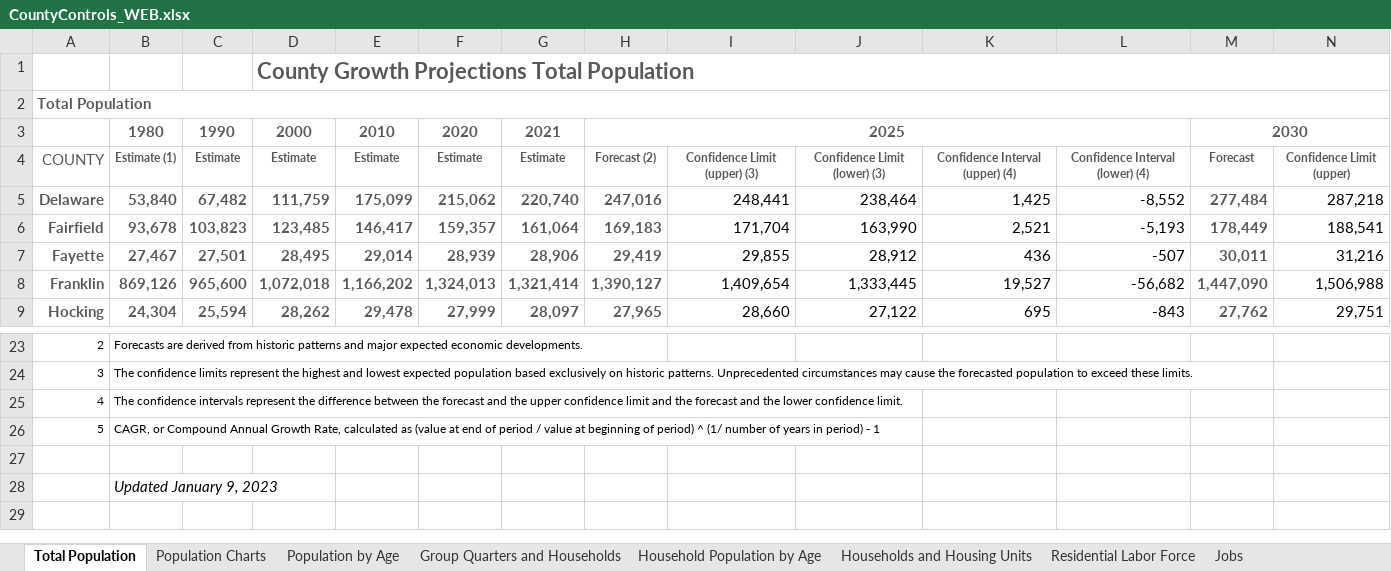
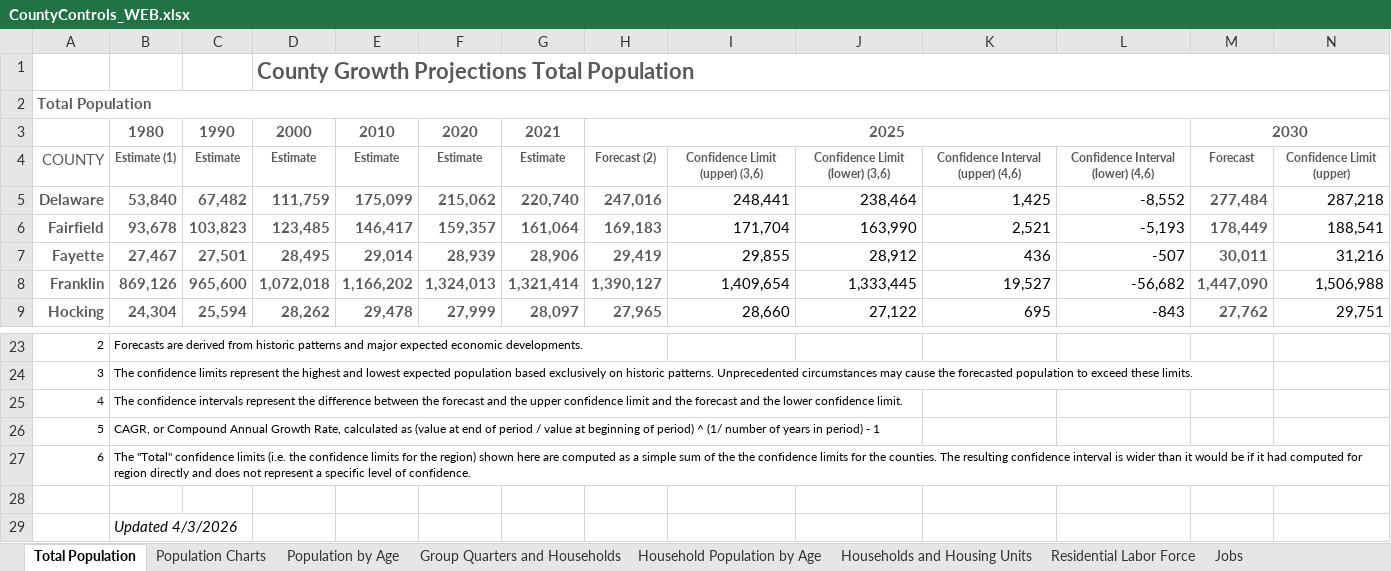
Before and after one commit to morpc/morpc-county-controls, an Excel workbook: deliverables/CountyControls_WEB.xlsx, sheet Total Population, drawn as a sheet; only a part is shown, gaps mark what is left out; values as stored, in another font and other column widths than the file's, no borders; charts and pictures not drawn; addresses are those after the commit; rows hold the shown columns only; the diff names each change by its address in the sheet, - before the commit and + after, or states it on an @@ line.

Commit message:
Added note that confidence limits for the region are a sum of limits for the counties

```diff
--- a/deliverables/CountyControls_WEB.xlsx (sheet Total Population)
+++ b/deliverables/CountyControls_WEB.xlsx (sheet Total Population)
-I4: Confidence Limit (upper) (3)
+I4: Confidence Limit (upper) (3,6)
-J4: Confidence Limit (lower) (3)
+J4: Confidence Limit (lower) (3,6)
-K4: Confidence Interval (upper) (4)
+K4: Confidence Interval (upper) (4,6)
-L4: Confidence Interval (lower) (4)
+L4: Confidence Interval (lower) (4,6)
+row 27: 6 | The "Total" confidence limits (i.e. the confidence limits for the region) shown here are computed as a simple sum of the the confidence limits for the counties. The resulting confidence interval is wider than it would be if it had computed for region directly and does not represent a specific level of confidence.
-B29: Updated January 9, 2023
+B29: Updated 4/3/2026
```
Also changed, not shown: sheet Revision History, charts or pictures.
